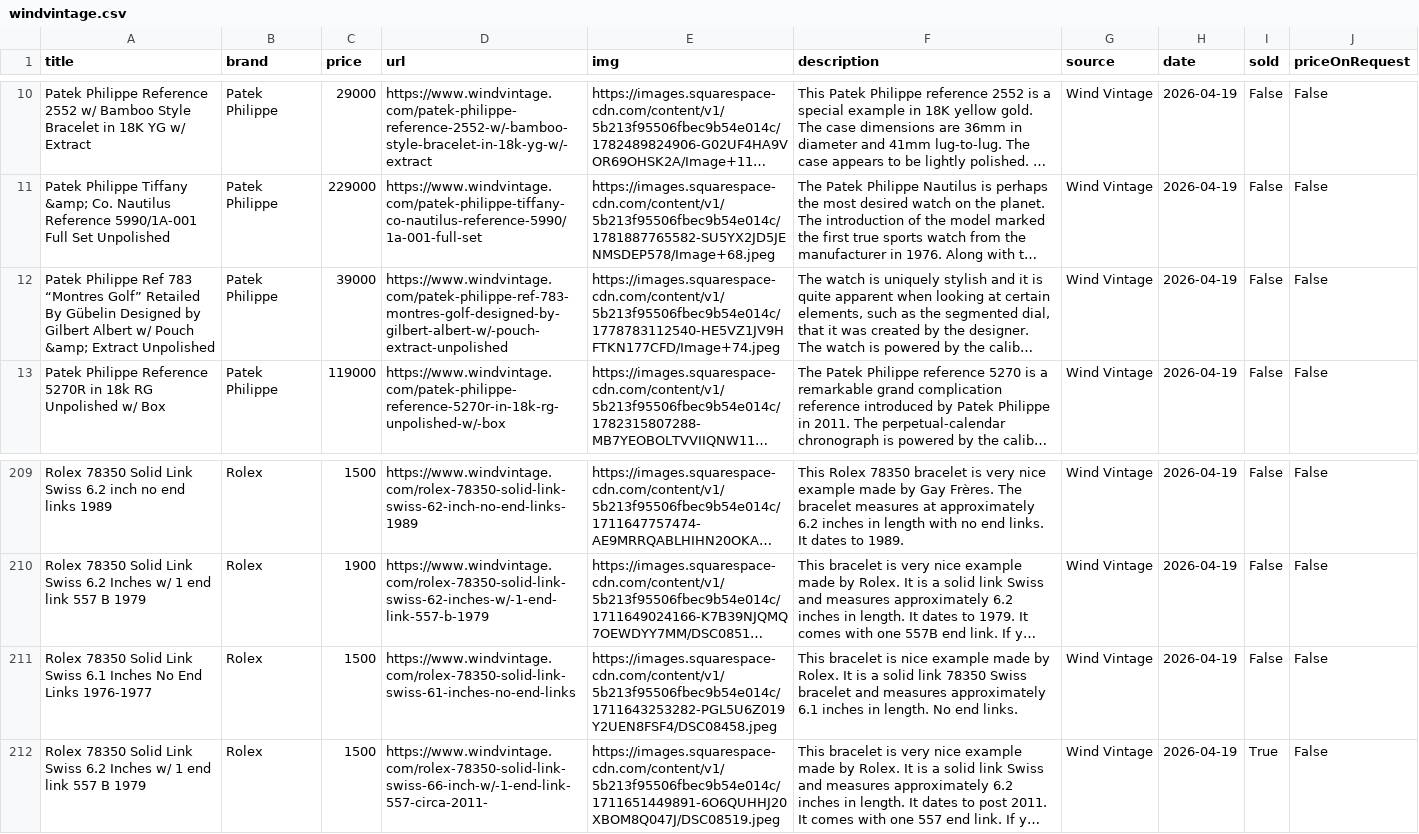
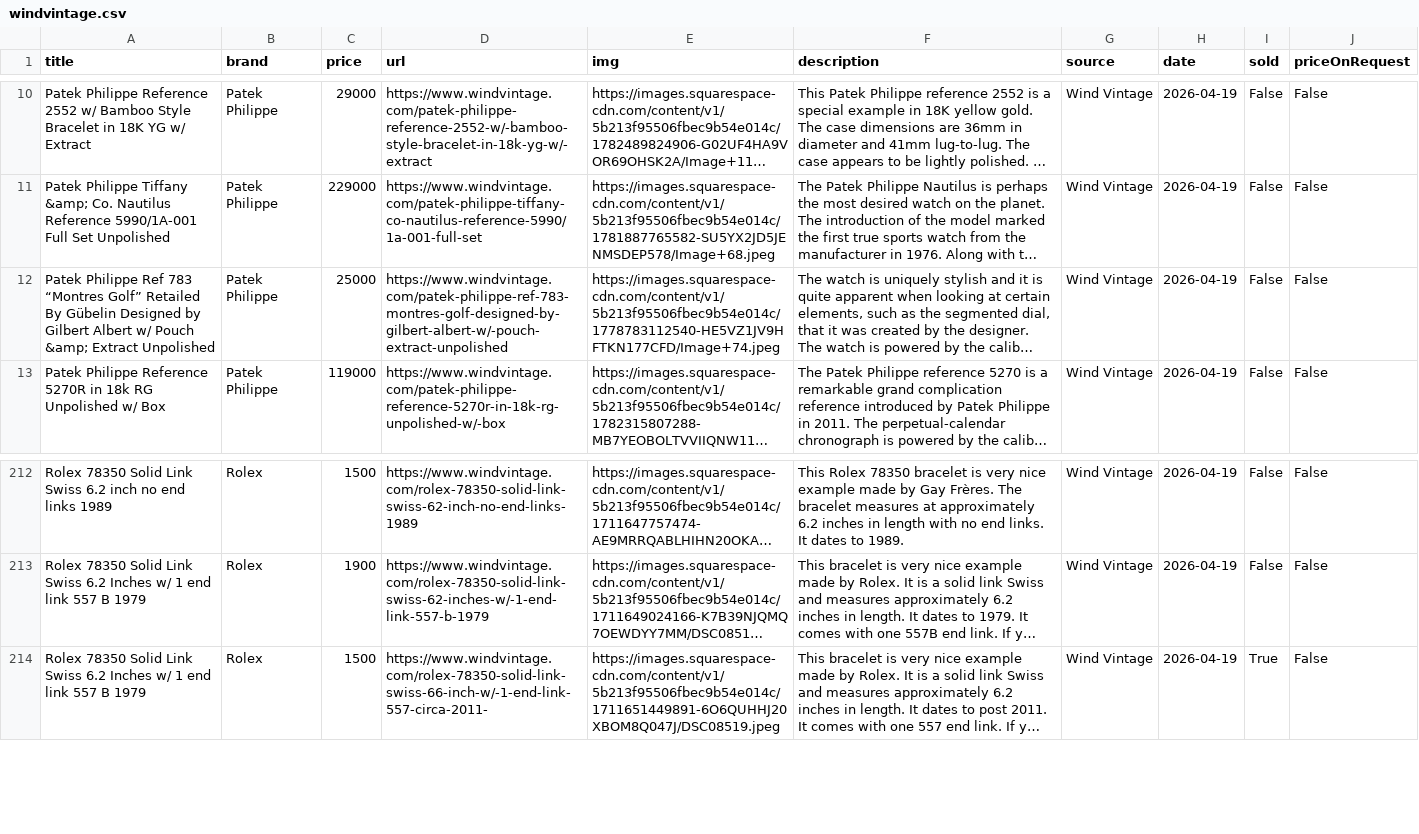
Before and after one commit to markatmutter-cloud/Dial, a CSV file: data/windvintage.csv, drawn as a sheet; only a part is shown, gaps mark what is left out; long unchanged cells end in …; removed rows and columns are numbered as before the commit, all else as after; the diff covers the shown part only; the diff names each change by its address in the sheet, - before the commit and + after, or states it on an @@ line.

```diff
--- a/data/windvintage.csv
+++ b/data/windvintage.csv
-C12 (price): 39000
+C12 (price): 25000
-row 211: Rolex 78350 Solid Link Swiss 6.1 Inches No End Links 1976-1977 | Rolex | 1500 | https://www.windvintage.com/rolex-78350-solid-link-swiss-61-inches-no-end-links | https://images.squarespace-cdn.com/content/v1/5b213f95506fbec9b54e014c/1711643253282-PGL5U6Z019Y2UEN8FSF4/DSC08458.jpeg | This bracelet is nice example made by Rolex. It is a solid link 78350 Swiss bracelet and measures approximately 6.1 inches in length. No end links. | Wind Vintage | 2026-04-19 | False | False
```
Also changed, not shown: 8 added rows and 5 removed rows elsewhere in this file, data/falco.csv, data/huntington.csv, 25 other files.
